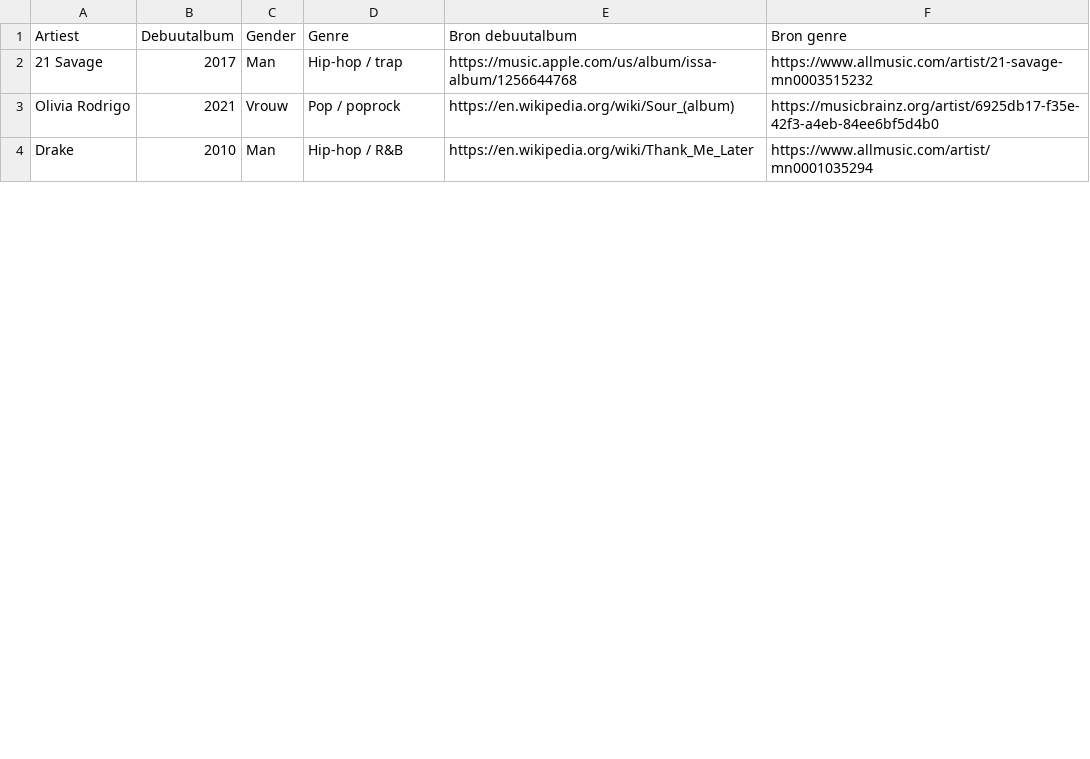
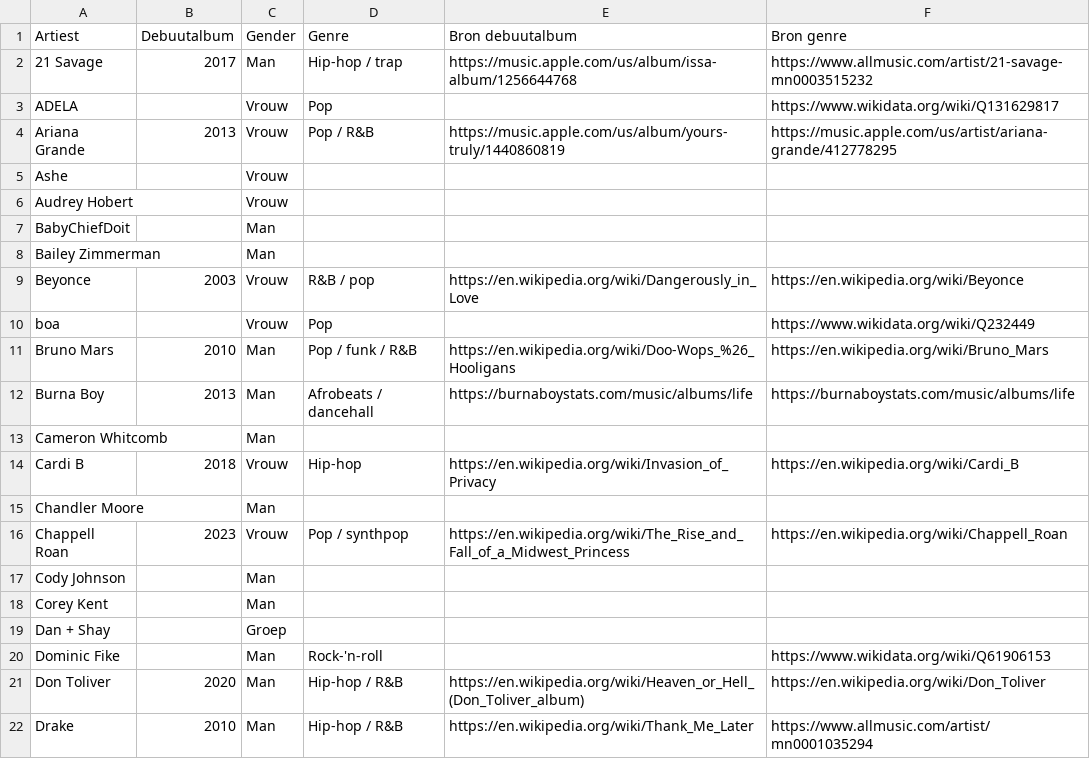
Before and after one commit to seppegoossens99-eng/billboard-hot-100-reversed, a CSV file: billboard_artist_extra.csv, drawn as a sheet; only a part is shown; the diff covers the shown part only.

```diff
--- a/billboard_artist_extra.csv
+++ b/billboard_artist_extra.csv
@@ -2,3 +2,21 @@ Artiest,Debuutalbum,Gender,Genre,Bron debuutalbum,Bron genre
 21 Savage,2017,Man,Hip-hop / trap,https://music.apple.com/us/album/issa-album/1256644768,https://www.allmusic.com/artist/21-savage-mn0003515232
-Olivia Rodrigo,2021,Vrouw,Pop / poprock,https://en.wikipedia.org/wiki/Sour_(album),https://musicbrainz.org/artist/6925db17-f35e-42f3-a4eb-84ee6bf5d4b0
+ADELA,,Vrouw,Pop,,https://www.wikidata.org/wiki/Q131629817
+Ariana Grande,2013,Vrouw,Pop / R&B,https://music.apple.com/us/album/yours-truly/1440860819,https://music.apple.com/us/artist/ariana-grande/412778295
+Ashe,,Vrouw,,,
+Audrey Hobert,,Vrouw,,,
+BabyChiefDoit,,Man,,,
+Bailey Zimmerman,,Man,,,
+Beyonce,2003,Vrouw,R&B / pop,https://en.wikipedia.org/wiki/Dangerously_in_Love,https://en.wikipedia.org/wiki/Beyonce
+boa,,Vrouw,Pop,,https://www.wikidata.org/wiki/Q232449
+Bruno Mars,2010,Man,Pop / funk / R&B,https://en.wikipedia.org/wiki/Doo-Wops_%26_Hooligans,https://en.wikipedia.org/wiki/Bruno_Mars
+Burna Boy,2013,Man,Afrobeats / dancehall,https://burnaboystats.com/music/albums/life,https://burnaboystats.com/music/albums/life
+Cameron Whitcomb,,Man,,,
+Cardi B,2018,Vrouw,Hip-hop,https://en.wikipedia.org/wiki/Invasion_of_Privacy,https://en.wikipedia.org/wiki/Cardi_B
+Chandler Moore,,Man,,,
+Chappell Roan,2023,Vrouw,Pop / synthpop,https://en.wikipedia.org/wiki/The_Rise_and_Fall_of_a_Midwest_Princess,https://en.wikipedia.org/wiki/Chappell_Roan
+Cody Johnson,,Man,,,
+Corey Kent,,Man,,,
+Dan + Shay,,Groep,,,
+Dominic Fike,,Man,Rock-'n-roll,,https://www.wikidata.org/wiki/Q61906153
+Don Toliver,2020,Man,Hip-hop / R&B,https://en.wikipedia.org/wiki/Heaven_or_Hell_(Don_Toliver_album),https://en.wikipedia.org/wiki/Don_Toliver
 Drake,2010,Man,Hip-hop / R&B,https://en.wikipedia.org/wiki/Thank_Me_Later,https://www.allmusic.com/artist/mn0001035294
```
Also changed, not shown: 23 added rows and 7 moved rows elsewhere in this file, billboard_artist_profiles.csv, 2 other files.
